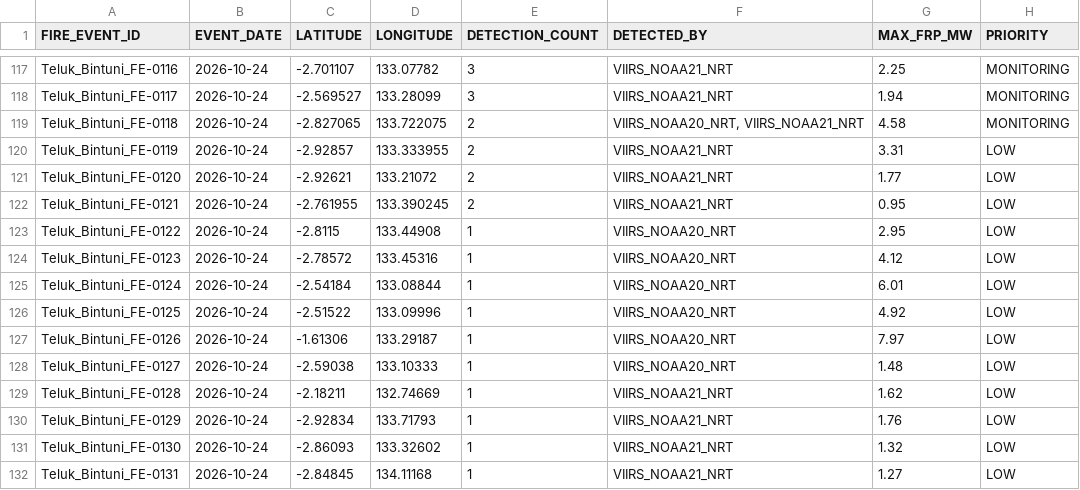
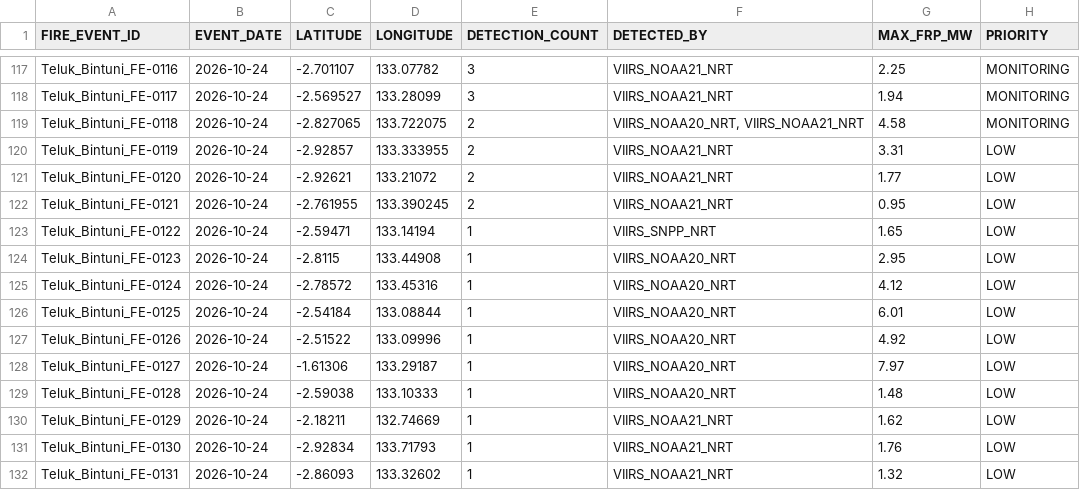
Before and after one commit to Indrmlnaa/Fire_Monitoring, a CSV file: data/v2/processed/Teluk_Bintuni_NASA_FIRMS_fire_events.csv, drawn as a sheet; only a part is shown, gaps mark what is left out; the diff covers the shown part only.

```diff
--- a/data/v2/processed/Teluk_Bintuni_NASA_FIRMS_fire_events.csv
+++ b/data/v2/processed/Teluk_Bintuni_NASA_FIRMS_fire_events.csv
@@ -122,11 +122,11 @@ Teluk_Bintuni_FE-0120,2026-10-24,-2.92621,133.21072,2,VIIRS_NOAA21_NRT,1.77,LOW
 Teluk_Bintuni_FE-0121,2026-10-24,-2.761955,133.390245,2,VIIRS_NOAA21_NRT,0.95,LOW
-Teluk_Bintuni_FE-0122,2026-10-24,-2.8115,133.44908,1,VIIRS_NOAA20_NRT,2.95,LOW
-Teluk_Bintuni_FE-0123,2026-10-24,-2.78572,133.45316,1,VIIRS_NOAA20_NRT,4.12,LOW
-Teluk_Bintuni_FE-0124,2026-10-24,-2.54184,133.08844,1,VIIRS_NOAA20_NRT,6.01,LOW
-Teluk_Bintuni_FE-0125,2026-10-24,-2.51522,133.09996,1,VIIRS_NOAA20_NRT,4.92,LOW
-Teluk_Bintuni_FE-0126,2026-10-24,-1.61306,133.29187,1,VIIRS_NOAA20_NRT,7.97,LOW
-Teluk_Bintuni_FE-0127,2026-10-24,-2.59038,133.10333,1,VIIRS_NOAA20_NRT,1.48,LOW
-Teluk_Bintuni_FE-0128,2026-10-24,-2.18211,132.74669,1,VIIRS_NOAA21_NRT,1.62,LOW
-Teluk_Bintuni_FE-0129,2026-10-24,-2.92834,133.71793,1,VIIRS_NOAA21_NRT,1.76,LOW
-Teluk_Bintuni_FE-0130,2026-10-24,-2.86093,133.32602,1,VIIRS_NOAA21_NRT,1.32,LOW
-Teluk_Bintuni_FE-0131,2026-10-24,-2.84845,134.11168,1,VIIRS_NOAA21_NRT,1.27,LOW
+Teluk_Bintuni_FE-0122,2026-10-24,-2.59471,133.14194,1,VIIRS_SNPP_NRT,1.65,LOW
+Teluk_Bintuni_FE-0123,2026-10-24,-2.8115,133.44908,1,VIIRS_NOAA20_NRT,2.95,LOW
+Teluk_Bintuni_FE-0124,2026-10-24,-2.78572,133.45316,1,VIIRS_NOAA20_NRT,4.12,LOW
+Teluk_Bintuni_FE-0125,2026-10-24,-2.54184,133.08844,1,VIIRS_NOAA20_NRT,6.01,LOW
+Teluk_Bintuni_FE-0126,2026-10-24,-2.51522,133.09996,1,VIIRS_NOAA20_NRT,4.92,LOW
+Teluk_Bintuni_FE-0127,2026-10-24,-1.61306,133.29187,1,VIIRS_NOAA20_NRT,7.97,LOW
+Teluk_Bintuni_FE-0128,2026-10-24,-2.59038,133.10333,1,VIIRS_NOAA20_NRT,1.48,LOW
+Teluk_Bintuni_FE-0129,2026-10-24,-2.18211,132.74669,1,VIIRS_NOAA21_NRT,1.62,LOW
+Teluk_Bintuni_FE-0130,2026-10-24,-2.92834,133.71793,1,VIIRS_NOAA21_NRT,1.76,LOW
+Teluk_Bintuni_FE-0131,2026-10-24,-2.86093,133.32602,1,VIIRS_NOAA21_NRT,1.32,LOW
```
Also changed, not shown: 1 added row and 49 edited cells elsewhere in this file, data/v2/processed/OKI_NASA_FIRMS_fire_events.csv, data/v2/processed/OKI_fire_events_rainfall.csv, 2 other files.
